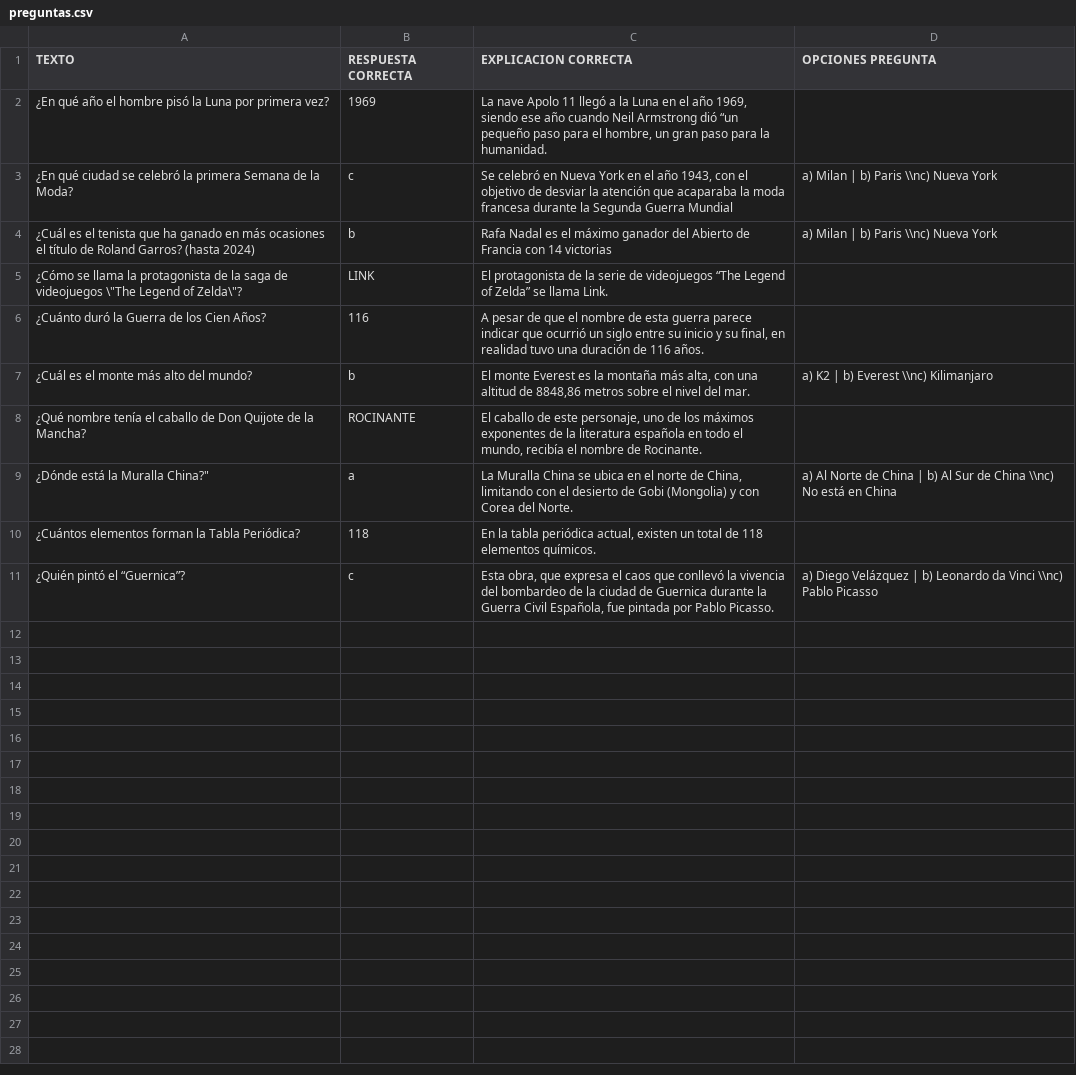
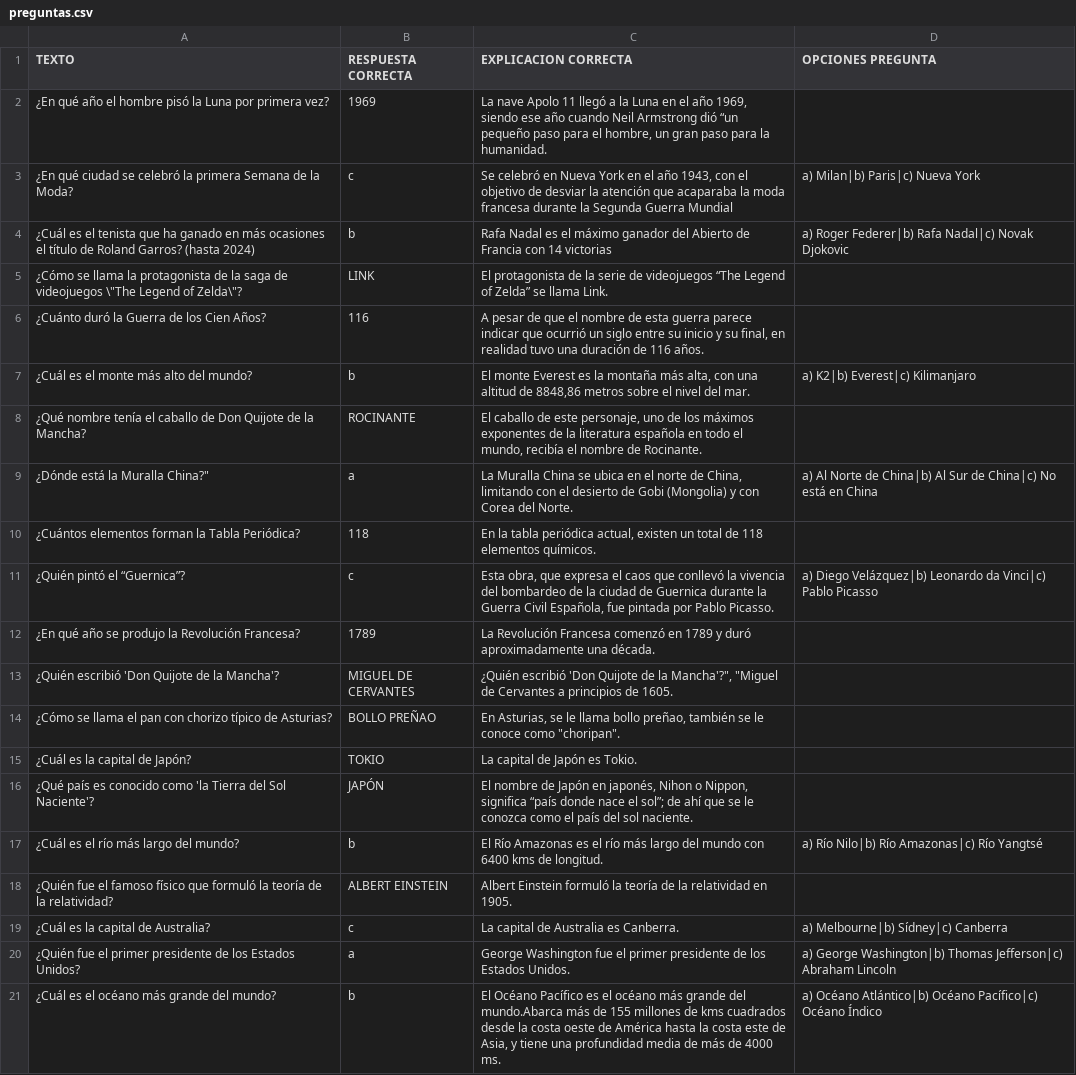
Before and after one commit to paula-sda/TRIVIAL, a CSV file: PROYECTO TRIVIAL/preguntas.csv, drawn as a sheet.

Commit message:
Añadida 10 preguntas más al trivial

```diff
--- a/PROYECTO TRIVIAL/preguntas.csv
+++ b/PROYECTO TRIVIAL/preguntas.csv
@@ -2,10 +2,20 @@
 ¿En qué año el hombre pisó la Luna por primera vez?;1969;La nave Apolo 11 llegó a la Luna en el año 1969, siendo ese año cuando Neil Armstrong dió “un pequeño paso para el hombre, un gran paso para la humanidad.;
-¿En qué ciudad se celebró la primera Semana de la Moda?;c;Se celebró en Nueva York en el año 1943, con el objetivo de desviar la atención que acaparaba la moda francesa durante la Segunda Guerra Mundial;a) Milan | b) Paris \\nc) Nueva York
-¿Cuál es el tenista que ha ganado en más ocasiones el título de Roland Garros? (hasta 2024);b;Rafa Nadal es el máximo ganador del Abierto de Francia con 14 victorias;a) Milan | b) Paris \\nc) Nueva York
+¿En qué ciudad se celebró la primera Semana de la Moda?;c;Se celebró en Nueva York en el año 1943, con el objetivo de desviar la atención que acaparaba la moda francesa durante la Segunda Guerra Mundial;a) Milan|b) Paris|c) Nueva York
+¿Cuál es el tenista que ha ganado en más ocasiones el título de Roland Garros? (hasta 2024);b;Rafa Nadal es el máximo ganador del Abierto de Francia con 14 victorias;a) Roger Federer|b) Rafa Nadal|c) Novak Djokovic
 "¿Cómo se llama la protagonista de la saga de videojuegos \""The Legend of Zelda\""?";LINK;El protagonista de la serie de videojuegos “The Legend of Zelda” se llama Link.;
 ¿Cuánto duró la Guerra de los Cien Años?;116;A pesar de que el nombre de esta guerra parece indicar que ocurrió un siglo entre su inicio y su final, en realidad tuvo una duración de 116 años.;
-¿Cuál es el monte más alto del mundo?;b;El monte Everest es la montaña más alta, con una altitud de 8848,86 metros sobre el nivel del mar.;a) K2 | b) Everest  \\nc) Kilimanjaro
+¿Cuál es el monte más alto del mundo?;b;El monte Everest es la montaña más alta, con una altitud de 8848,86 metros sobre el nivel del mar.;a) K2|b) Everest|c) Kilimanjaro
 ¿Qué nombre tenía el caballo de Don Quijote de la Mancha?;ROCINANTE;El caballo de este personaje, uno de los máximos exponentes de la literatura española en todo el mundo, recibía el nombre de Rocinante.;
-"¿Dónde está la Muralla China?""";a;La Muralla China se ubica en el norte de China, limitando con el desierto de Gobi (Mongolia) y con Corea del Norte.;a) Al Norte de China | b) Al Sur de China \\nc) No está en China
+"¿Dónde está la Muralla China?""";a;La Muralla China se ubica en el norte de China, limitando con el desierto de Gobi (Mongolia) y con Corea del Norte.;a) Al Norte de China|b) Al Sur de China|c) No está en China
 ¿Cuántos elementos forman la Tabla Periódica?;118;En la tabla periódica actual, existen un total de 118 elementos químicos. ;
-¿Quién pintó el “Guernica”?;c;Esta obra, que expresa el caos que conllevó la vivencia del bombardeo de la ciudad de Guernica durante la Guerra Civil Española, fue pintada por Pablo Picasso.;a) Diego Velázquez | b) Leonardo da Vinci \\nc) Pablo Picasso
+¿Quién pintó el “Guernica”?;c;Esta obra, que expresa el caos que conllevó la vivencia del bombardeo de la ciudad de Guernica durante la Guerra Civil Española, fue pintada por Pablo Picasso.;a) Diego Velázquez|b) Leonardo da Vinci|c) Pablo Picasso
+¿En qué año se produjo la Revolución Francesa?;1789;La Revolución Francesa comenzó en 1789 y duró aproximadamente una década.;
+¿Quién escribió 'Don Quijote de la Mancha'?;MIGUEL DE CERVANTES;"¿Quién escribió 'Don Quijote de la Mancha'?"", ""Miguel de Cervantes a principios de 1605.";
+¿Cómo se llama el pan con chorizo típico de Asturias?;BOLLO PREÑAO;"En Asturias, se le llama bollo preñao, también se le conoce como ""choripan"".";
+¿Cuál es la capital de Japón?;TOKIO;La capital de Japón es Tokio.;
+¿Qué país es conocido como 'la Tierra del Sol Naciente'?;JAPÓN;"El nombre de Japón en japonés, Nihon o Nippon, significa “país donde nace el sol”; de ahí que se le conozca como el país del sol naciente.";
+¿Cuál es el río más largo del mundo?;b;El Río Amazonas es el río más largo del mundo con 6400  kms  de longitud.;a) Río Nilo|b) Río Amazonas|c) Río Yangtsé
+¿Quién fue el famoso físico que formuló la teoría de la relatividad?;ALBERT EINSTEIN;Albert Einstein formuló la teoría de la relatividad en 1905.;
+¿Cuál es la capital de Australia?;c;La capital de Australia es Canberra.;a) Melbourne|b) Sídney|c) Canberra
+¿Quién fue el primer presidente de los Estados Unidos?;a;George Washington fue el primer presidente de los Estados Unidos.;a) George Washington|b) Thomas Jefferson|c) Abraham Lincoln
+¿Cuál es el océano más grande del mundo?;b;El Océano Pacífico es el océano más grande del mundo.Abarca más de 155 millones de kms cuadrados desde la costa oeste de América hasta la costa este de Asia, y tiene una profundidad media de más de 4000 ms.;a) Océano Atlántico|b) Océano Pacífico|c) Océano Índico
```
